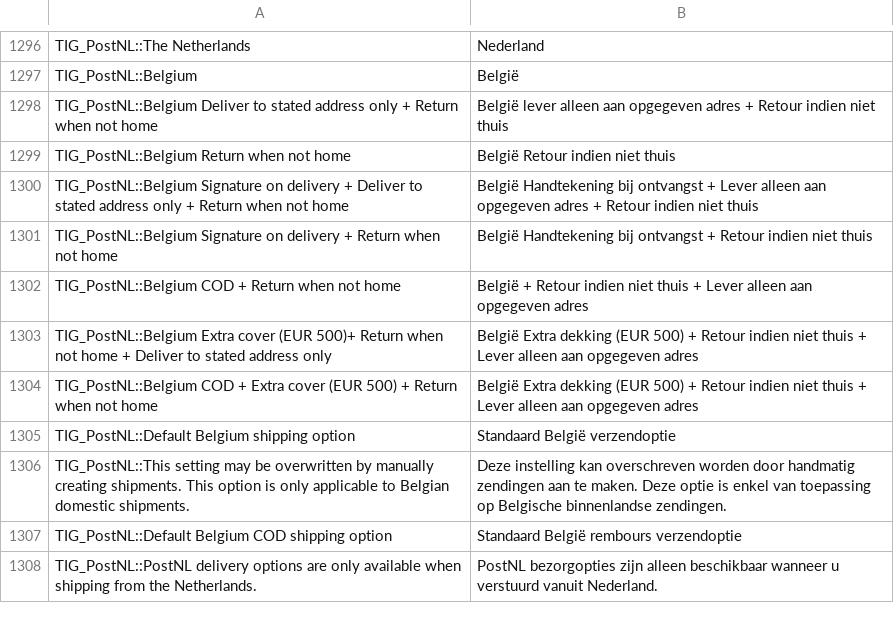
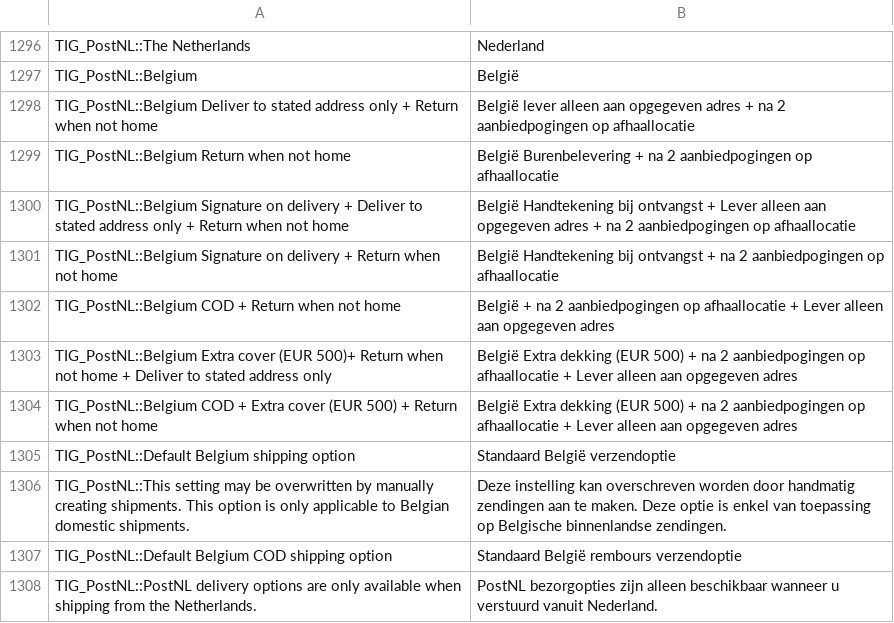
Before and after one commit to postnl/postnl-magento1-End-of-life, a CSV file: app/locale/nl_NL/TIG_PostNL.csv, drawn as a sheet; only a part is shown, gaps mark what is left out.

Commit message:
Changed the names of some Belgium products

```diff
--- a/app/locale/nl_NL/TIG_PostNL.csv
+++ b/app/locale/nl_NL/TIG_PostNL.csv
@@ -1300,9 +1300,9 @@ TIG_PostNL::The Netherlands,Nederland
 TIG_PostNL::Belgium,België
-TIG_PostNL::Belgium Deliver to stated address only + Return when not home,België lever alleen aan opgegeven adres + Retour indien niet thuis
-TIG_PostNL::Belgium Return when not home,België Retour indien niet thuis
-TIG_PostNL::Belgium Signature on delivery + Deliver to stated address only + Return when not home,België Handtekening bij ontvangst + Lever alleen aan opgegeven adres + Retour indien niet thuis
-TIG_PostNL::Belgium Signature on delivery + Return when not home,België Handtekening bij ontvangst + Retour indien niet thuis
-TIG_PostNL::Belgium COD + Return when not home,België + Retour indien niet thuis + Lever alleen aan opgegeven adres
-TIG_PostNL::Belgium Extra cover (EUR 500)+ Return when not home + Deliver to stated address only,België Extra dekking (EUR 500) + Retour indien niet thuis + Lever alleen aan opgegeven adres
-TIG_PostNL::Belgium COD + Extra cover (EUR 500) + Return when not home,België Extra dekking (EUR 500) + Retour indien niet thuis + Lever alleen aan opgegeven adres
+TIG_PostNL::Belgium Deliver to stated address only + Return when not home,België lever alleen aan opgegeven adres + na 2 aanbiedpogingen op afhaallocatie
+TIG_PostNL::Belgium Return when not home,België Burenbelevering + na 2 aanbiedpogingen op afhaallocatie
+TIG_PostNL::Belgium Signature on delivery + Deliver to stated address only + Return when not home,België Handtekening bij ontvangst + Lever alleen aan opgegeven adres + na 2 aanbiedpogingen op afhaallocatie
+TIG_PostNL::Belgium Signature on delivery + Return when not home,België Handtekening bij ontvangst + na 2 aanbiedpogingen op afhaallocatie
+TIG_PostNL::Belgium COD + Return when not home,België + na 2 aanbiedpogingen op afhaallocatie + Lever alleen aan opgegeven adres
+TIG_PostNL::Belgium Extra cover (EUR 500)+ Return when not home + Deliver to stated address only,België Extra dekking (EUR 500) + na 2 aanbiedpogingen op afhaallocatie + Lever alleen aan opgegeven adres
+TIG_PostNL::Belgium COD + Extra cover (EUR 500) + Return when not home,België Extra dekking (EUR 500) + na 2 aanbiedpogingen op afhaallocatie + Lever alleen aan opgegeven adres
 TIG_PostNL::Default Belgium shipping option,Standaard België verzendoptie
```
